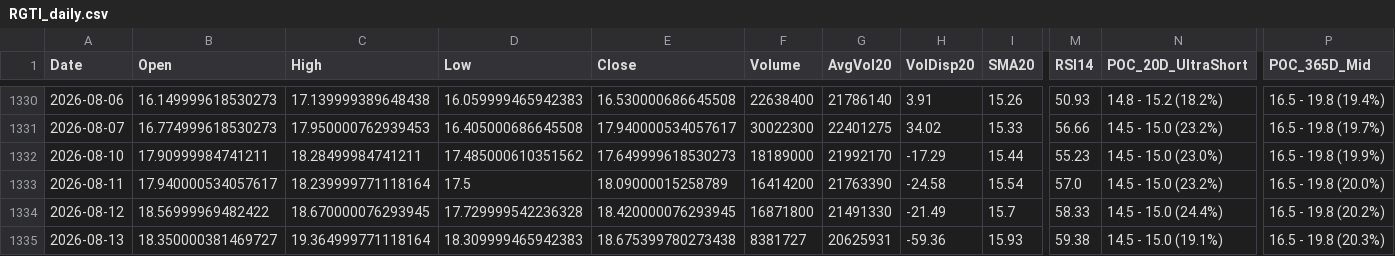
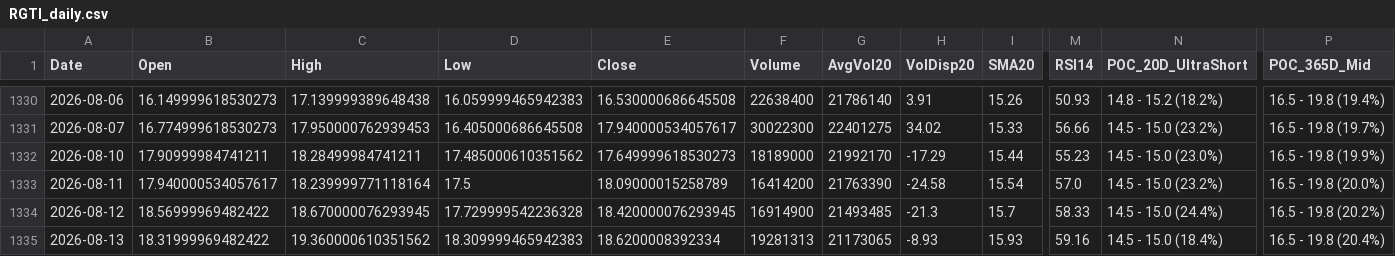
Before and after one commit to Junwoo-Genius/market-snapshot, a CSV file: public/csv/RGTI_daily.csv, drawn as a sheet; only a part is shown, gaps mark what is left out; the diff names each change by its address in the sheet, - before the commit and + after, or states it on an @@ line.

```diff
--- a/public/csv/RGTI_daily.csv
+++ b/public/csv/RGTI_daily.csv
-F1334 (Volume): 16871800
+F1334 (Volume): 16914900
-G1334 (AvgVol20): 21491330
+G1334 (AvgVol20): 21493485
-H1334 (VolDisp20): -21.49
+H1334 (VolDisp20): -21.3
-B1335 (Open): 18.350000381469727
+B1335 (Open): 18.31999969482422
-C1335 (High): 19.364999771118164
+C1335 (High): 19.360000610351562
-E1335 (Close): 18.675399780273438
+E1335 (Close): 18.6200008392334
-F1335 (Volume): 8381727
+F1335 (Volume): 19281313
-G1335 (AvgVol20): 20625931
+G1335 (AvgVol20): 21173065
-H1335 (VolDisp20): -59.36
+H1335 (VolDisp20): -8.93
-M1335 (RSI14): 59.38
+M1335 (RSI14): 59.16
-N1335 (POC_20D_UltraShort): 14.5 - 15.0 (19.1%)
+N1335 (POC_20D_UltraShort): 14.5 - 15.0 (18.4%)
-P1335 (POC_365D_Mid): 16.5 - 19.8 (20.3%)
+P1335 (POC_365D_Mid): 16.5 - 19.8 (20.4%)
```
Also changed, not shown: public/csv/BE_daily.csv, public/csv/IREN_daily.csv, 26 other files.
